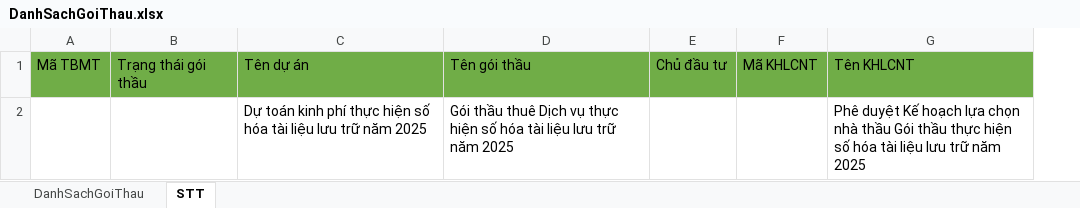
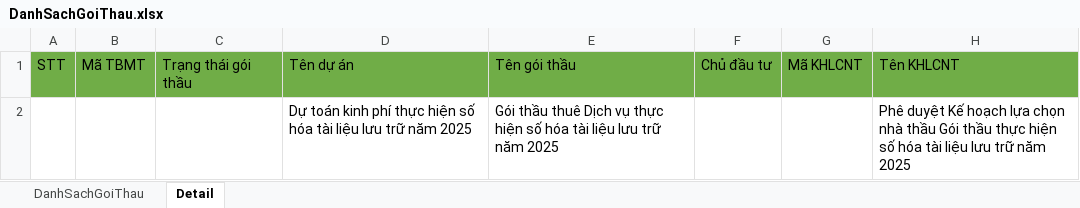
Before and after one commit to hieuminh21/CrawlData, an Excel workbook: Template/DanhSachGoiThau.xlsx, sheet Detail, drawn as a sheet; only a part is shown; values as stored, in another font and other column widths than the file's, no borders; the diff names each change by its address in the sheet, - before the commit and + after, or states it on an @@ line.

```diff
--- a/Template/DanhSachGoiThau.xlsx (sheet Detail)
+++ b/Template/DanhSachGoiThau.xlsx (sheet Detail)
-sheet tab: STT
+sheet tab: Detail
+column A, row 1: STT
```
Also changed, not shown: 24 other files.
